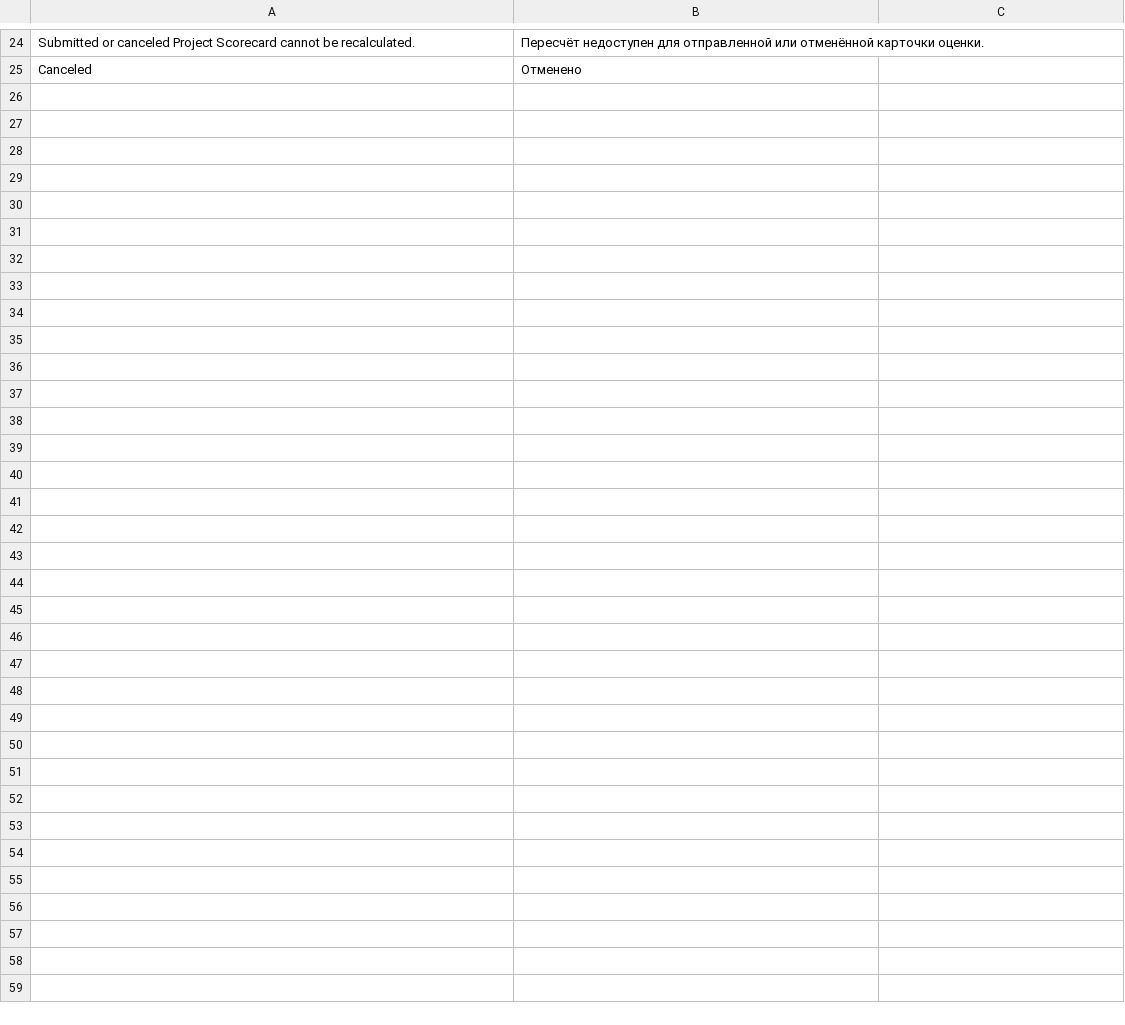
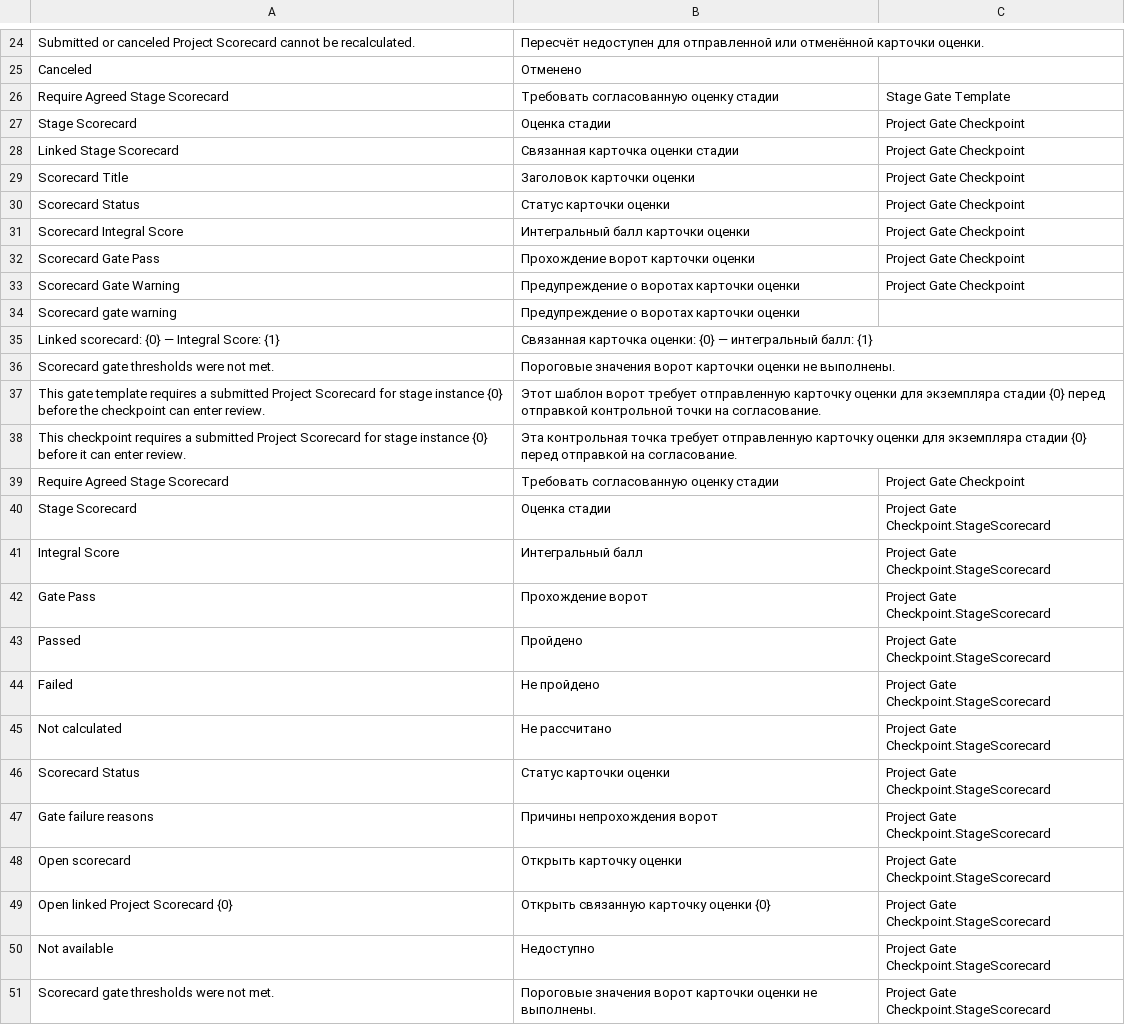
Before and after one commit to Dinext-pro/dinext-project-evaluation, a CSV file: dinext_project_evaluation/translations/ru.csv, drawn as a sheet; only a part is shown, gaps mark what is left out; the diff names each change by its address in the sheet, - before the commit and + after, or states it on an @@ line.

Commit message:
Integrate Stage Gate and Project Scorecard functionalities
- Added a new flag 'Require Agreed Stage Scorecard' to the Stage Gate Template, enforcing the requirement for a submitted Project Scorecard before entering review.
- Implemented synchronization of scorecard fields in Project Gate Checkpoint, ensuring real-time updates of scorecard status and metrics.
- Developed migration scripts to backfill existing checkpoints with the new requirement flag and to synchronize scorecard summaries.
- Enhanced the UI with a new dashboard widget displaying key scorecard metrics, improving visibility for users.
- Updated JavaScript and CSS for the Project Gate Checkpoint to support the new features and improve user experience.
- Added unit tests to validate the integration and functionality of the new features, ensuring robust coverage.

```diff
--- a/dinext_project_evaluation/translations/ru.csv
+++ b/dinext_project_evaluation/translations/ru.csv
+row 26: Require Agreed Stage Scorecard | Требовать согласованную оценку стадии | Stage Gate Template
+row 27: Stage Scorecard | Оценка стадии | Project Gate Checkpoint
+row 28: Linked Stage Scorecard | Связанная карточка оценки стадии | Project Gate Checkpoint
+row 29: Scorecard Title | Заголовок карточки оценки | Project Gate Checkpoint
+row 30: Scorecard Status | Статус карточки оценки | Project Gate Checkpoint
+row 31: Scorecard Integral Score | Интегральный балл карточки оценки | Project Gate Checkpoint
+row 32: Scorecard Gate Pass | Прохождение ворот карточки оценки | Project Gate Checkpoint
+row 33: Scorecard Gate Warning | Предупреждение о воротах карточки оценки | Project Gate Checkpoint
+row 34: Scorecard gate warning | Предупреждение о воротах карточки оценки
+row 35: Linked scorecard: {0} — Integral Score: {1} | Связанная карточка оценки: {0} — интегральный балл: {1}
+row 36: Scorecard gate thresholds were not met. | Пороговые значения ворот карточки оценки не выполнены.
+row 37: This gate template requires a submitted Project Scorecard for stage instance {0} before the checkpoint can enter review. | Этот шаблон ворот требует отправленную карточку оценки для экземпляра стадии {0} перед отправкой контрольной точки на согласование.
+row 38: This checkpoint requires a submitted Project Scorecard for stage instance {0} before it can enter review. | Эта контрольная точка требует отправленную карточку оценки для экземпляра стадии {0} перед отправкой на согласование.
+row 39: Require Agreed Stage Scorecard | Требовать согласованную оценку стадии | Project Gate Checkpoint
+row 40: Stage Scorecard | Оценка стадии | Project Gate Checkpoint.StageScorecard
+row 41: Integral Score | Интегральный балл | Project Gate Checkpoint.StageScorecard
+row 42: Gate Pass | Прохождение ворот | Project Gate Checkpoint.StageScorecard
+row 43: Passed | Пройдено | Project Gate Checkpoint.StageScorecard
+row 44: Failed | Не пройдено | Project Gate Checkpoint.StageScorecard
+row 45: Not calculated | Не рассчитано | Project Gate Checkpoint.StageScorecard
+row 46: Scorecard Status | Статус карточки оценки | Project Gate Checkpoint.StageScorecard
+row 47: Gate failure reasons | Причины непрохождения ворот | Project Gate Checkpoint.StageScorecard
+row 48: Open scorecard | Открыть карточку оценки | Project Gate Checkpoint.StageScorecard
+row 49: Open linked Project Scorecard {0} | Открыть связанную карточку оценки {0} | Project Gate Checkpoint.StageScorecard
+row 50: Not available | Недоступно | Project Gate Checkpoint.StageScorecard
+row 51: Scorecard gate thresholds were not met. | Пороговые значения ворот карточки оценки не выполнены. | Project Gate Checkpoint.StageScorecard
```
Also changed, not shown: 14 other files.
